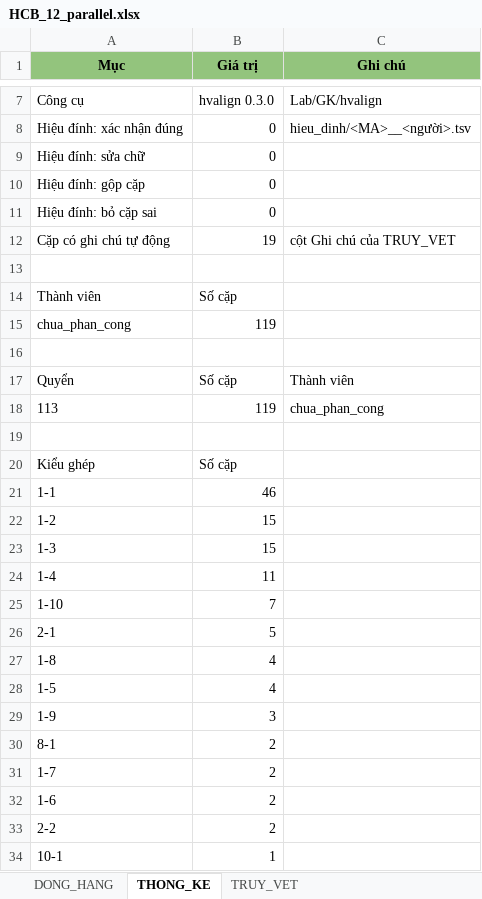
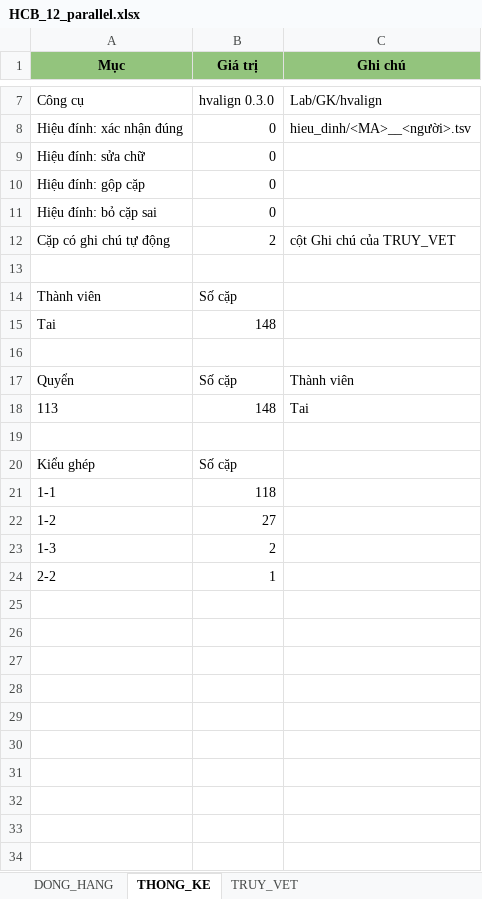
Before and after one commit to 24122039Kien/NLP-GK-24TNT, an Excel workbook: CV02_HCB_12/04_dong_hang/HCB_12_parallel.xlsx, sheet THONG_KE, drawn as a sheet; only a part is shown, gaps mark what is left out; values as stored, in another font and other column widths than the file's, no borders; removed rows and columns are numbered as before the commit, all else as after; the diff covers the shown part only; the diff names each change by its address in the sheet, - before the commit and + after, or states it on an @@ line.

```diff
--- a/CV02_HCB_12/04_dong_hang/HCB_12_parallel.xlsx (sheet THONG_KE)
+++ b/CV02_HCB_12/04_dong_hang/HCB_12_parallel.xlsx (sheet THONG_KE)
-B12 (Giá trị): 19
+B12 (Giá trị): 2
-row 15: chua_phan_cong | 119
+row 15: Tai | 148
-B18 (Giá trị): 119
+B18 (Giá trị): 148
-C18 (Ghi chú): chua_phan_cong
+C18 (Ghi chú): Tai
-B21 (Giá trị): 46
+B21 (Giá trị): 118
-B22 (Giá trị): 15
+B22 (Giá trị): 27
-B23 (Giá trị): 15
+B23 (Giá trị): 2
-row 24: 1-4 | 11
-row 25: 1-10 | 7
-row 26: 2-1 | 5
-row 27: 1-8 | 4
-row 28: 1-5 | 4
-row 29: 1-9 | 3
-row 30: 8-1 | 2
-row 31: 1-7 | 2
-row 32: 1-6 | 2
-B24 (Giá trị): 2
+B24 (Giá trị): 1
-row 34: 10-1 | 1
```
Also changed, not shown: 3 edited cells elsewhere in this sheet, sheet TRUY_VET, sheet DONG_HANG, CV02_HCB_02/04_dong_hang/HCB_02_parallel.xlsx, 13 other files.
